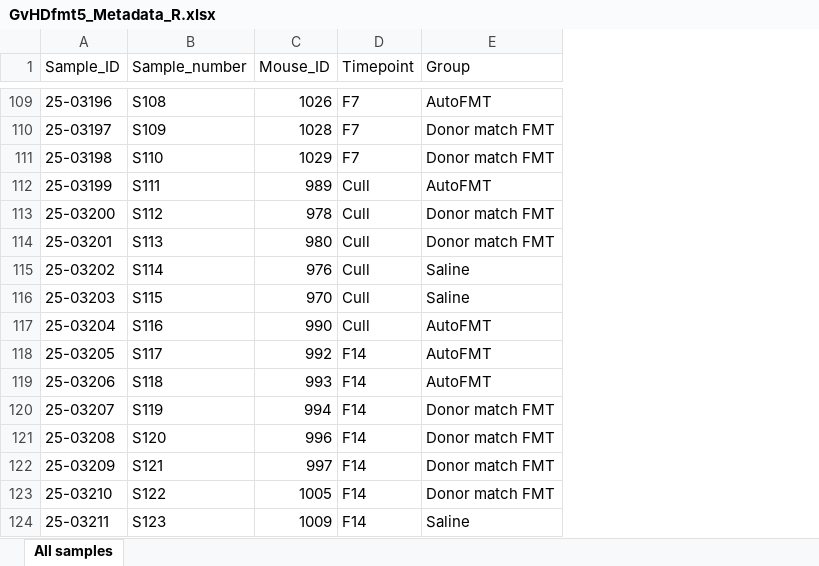
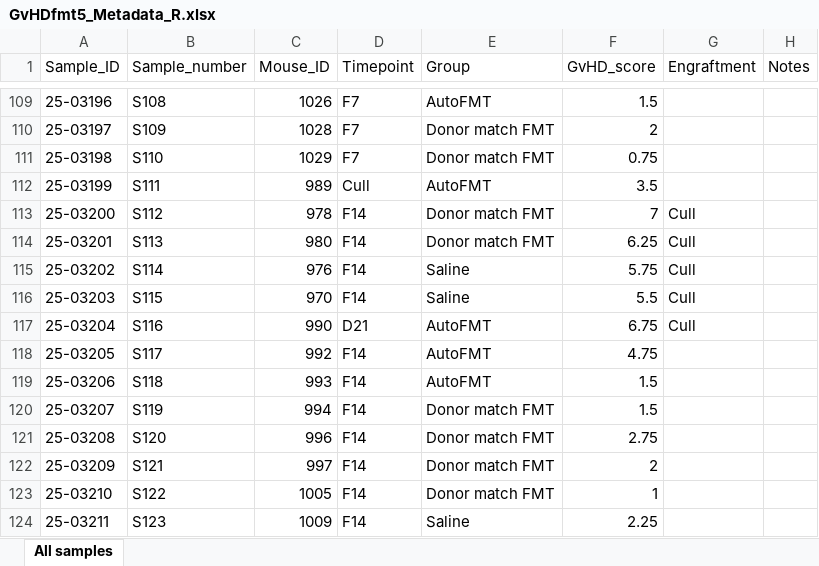
Before and after one commit to Anna1764610/PhD_GvHDfmt5, an Excel workbook: Metadata/GvHDfmt5_Metadata_R.xlsx, sheet All samples, drawn as a sheet; only a part is shown, gaps mark what is left out; values as stored, in another font and other column widths than the file's, no borders; the diff covers the shown part only; the diff names each change by its address in the sheet, - before the commit and + after, or states it on an @@ line.

```diff
--- a/Metadata/GvHDfmt5_Metadata_R.xlsx (sheet All samples)
+++ b/Metadata/GvHDfmt5_Metadata_R.xlsx (sheet All samples)
+column F (GvHD_score), rows 109-124: 1.5 | 2 | 0.75 | 3.5 | 7 | 6.25 | 5.75 | 5.5 | 6.75 | 4.75 | 1.5 | 1.5 | 2.75 | 2 | 1 | 2.25
+column G (Engraftment), rows 113-117: all Cull
+column H (Notes), empty
-D113:D116 (Timepoint): Cull
+D113:D116 (Timepoint): F14
-D117 (Timepoint): Cull
+D117 (Timepoint): D21
```
Also changed, not shown: 36 edited cells elsewhere in this sheet, Metadata/GvHDfmt5_study_parameter.xlsx, 3 other files.
